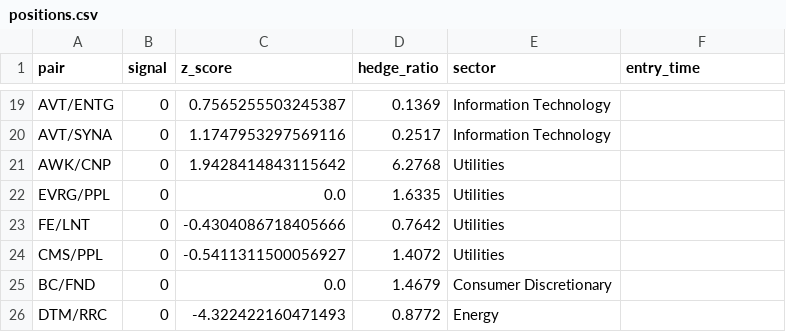
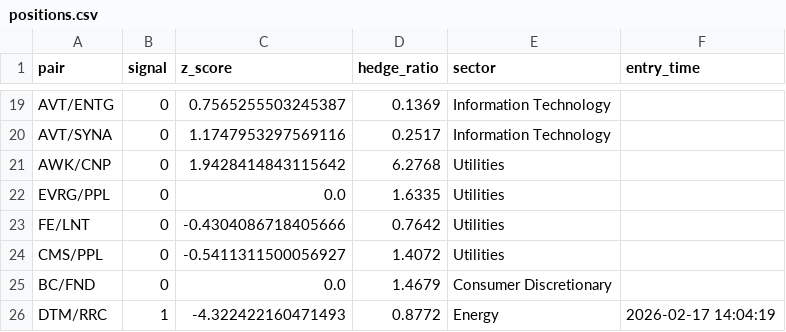
Before and after one commit to AidanJaghab/stat_arb, a CSV file: live_feed/positions.csv, drawn as a sheet; only a part is shown, gaps mark what is left out.

```diff
--- a/live_feed/positions.csv
+++ b/live_feed/positions.csv
@@ -25,2 +25,2 @@ CMS/PPL,0,-0.5411311500056927,1.4072,Utilities,
 BC/FND,0,0.0,1.4679,Consumer Discretionary,
-DTM/RRC,0,-4.322422160471493,0.8772,Energy,
+DTM/RRC,1,-4.322422160471493,0.8772,Energy,2026-02-17 14:04:19
```
Also changed, not shown: live_feed/signals.csv, 1 other file.
